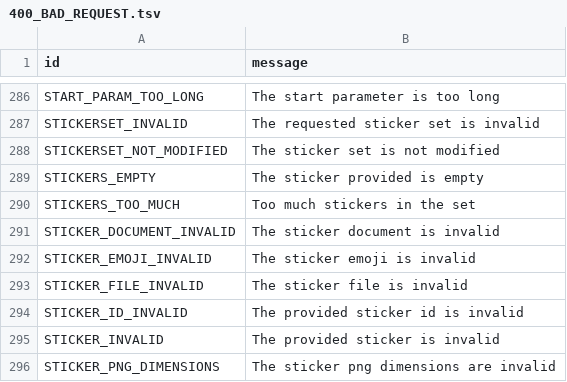
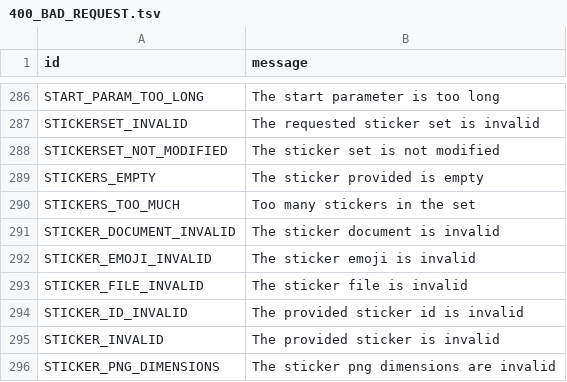
Before and after one commit to pyrogram/pyrogram, a TSV file: compiler/errors/source/400_BAD_REQUEST.tsv, drawn as a sheet; only a part is shown, gaps mark what is left out.

Commit message:
Update 400_BAD_REQUEST.tsv

```diff
--- a/compiler/errors/source/400_BAD_REQUEST.tsv
+++ b/compiler/errors/source/400_BAD_REQUEST.tsv
@@ -289,3 +289,3 @@ STICKERSET_NOT_MODIFIED	The sticker set is not modified
 STICKERS_EMPTY	The sticker provided is empty
-STICKERS_TOO_MUCH	Too much stickers in the set
+STICKERS_TOO_MUCH	Too many stickers in the set
 STICKER_DOCUMENT_INVALID	The sticker document is invalid
```
